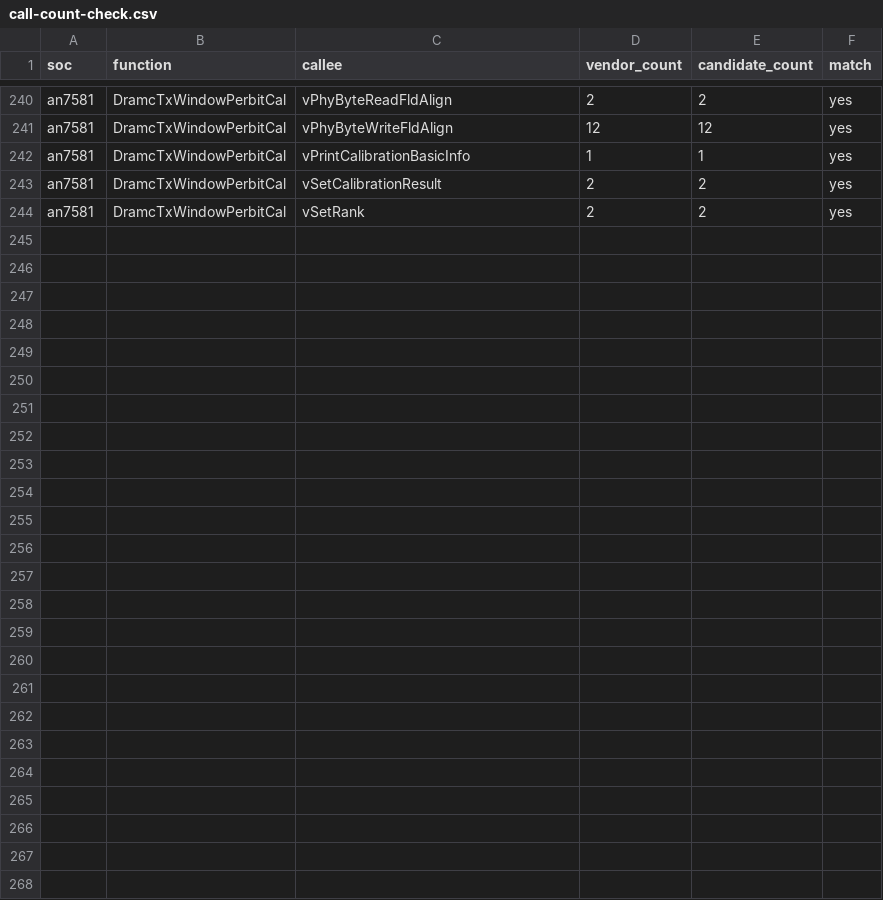
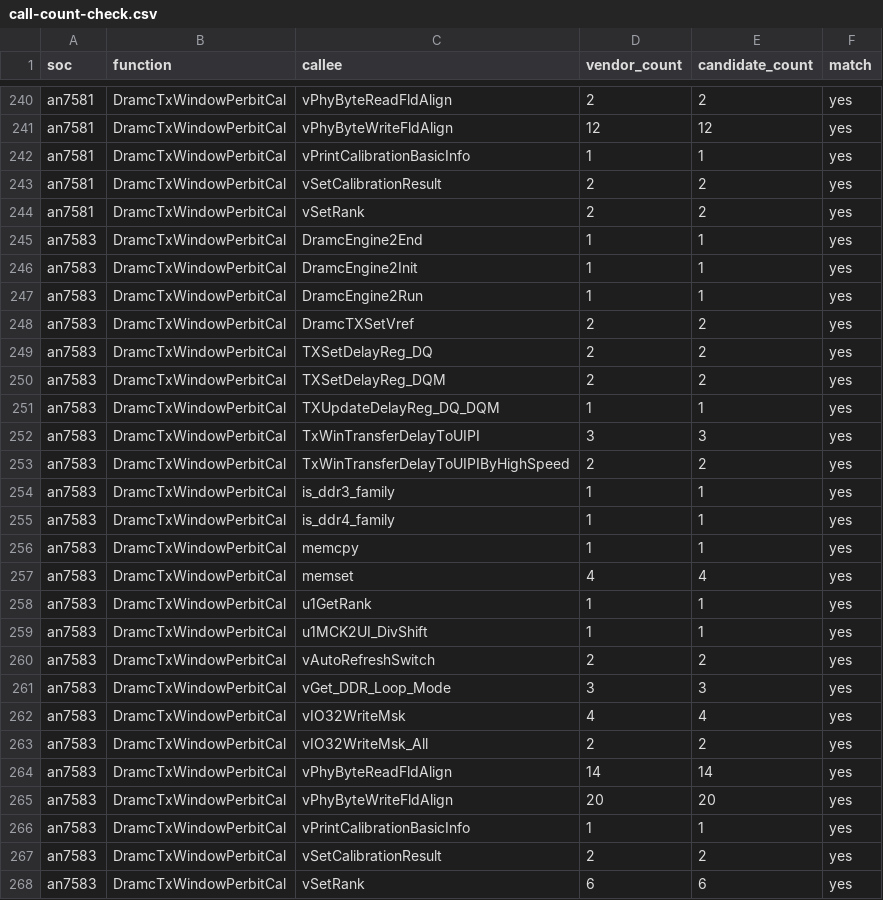
Before and after one commit to Sirherobrine23/airoha_atf-reconstructed, a CSV file: analysis/calibration-api-convergence/call-count-check.csv, drawn as a sheet; only a part is shown, gaps mark what is left out.

```diff
--- a/analysis/calibration-api-convergence/call-count-check.csv
+++ b/analysis/calibration-api-convergence/call-count-check.csv
@@ -244 +244,25 @@ an7581,DramcTxWindowPerbitCal,vSetCalibrationResult,2,2,yes
 an7581,DramcTxWindowPerbitCal,vSetRank,2,2,yes
+an7583,DramcTxWindowPerbitCal,DramcEngine2End,1,1,yes
+an7583,DramcTxWindowPerbitCal,DramcEngine2Init,1,1,yes
+an7583,DramcTxWindowPerbitCal,DramcEngine2Run,1,1,yes
+an7583,DramcTxWindowPerbitCal,DramcTXSetVref,2,2,yes
+an7583,DramcTxWindowPerbitCal,TXSetDelayReg_DQ,2,2,yes
+an7583,DramcTxWindowPerbitCal,TXSetDelayReg_DQM,2,2,yes
+an7583,DramcTxWindowPerbitCal,TXUpdateDelayReg_DQ_DQM,1,1,yes
+an7583,DramcTxWindowPerbitCal,TxWinTransferDelayToUIPI,3,3,yes
+an7583,DramcTxWindowPerbitCal,TxWinTransferDelayToUIPIByHighSpeed,2,2,yes
+an7583,DramcTxWindowPerbitCal,is_ddr3_family,1,1,yes
+an7583,DramcTxWindowPerbitCal,is_ddr4_family,1,1,yes
+an7583,DramcTxWindowPerbitCal,memcpy,1,1,yes
+an7583,DramcTxWindowPerbitCal,memset,4,4,yes
+an7583,DramcTxWindowPerbitCal,u1GetRank,1,1,yes
+an7583,DramcTxWindowPerbitCal,u1MCK2UI_DivShift,1,1,yes
+an7583,DramcTxWindowPerbitCal,vAutoRefreshSwitch,2,2,yes
+an7583,DramcTxWindowPerbitCal,vGet_DDR_Loop_Mode,3,3,yes
+an7583,DramcTxWindowPerbitCal,vIO32WriteMsk,4,4,yes
+an7583,DramcTxWindowPerbitCal,vIO32WriteMsk_All,2,2,yes
+an7583,DramcTxWindowPerbitCal,vPhyByteReadFldAlign,14,14,yes
+an7583,DramcTxWindowPerbitCal,vPhyByteWriteFldAlign,20,20,yes
+an7583,DramcTxWindowPerbitCal,vPrintCalibrationBasicInfo,1,1,yes
+an7583,DramcTxWindowPerbitCal,vSetCalibrationResult,2,2,yes
+an7583,DramcTxWindowPerbitCal,vSetRank,6,6,yes
```
Also changed, not shown: analysis/calibration-api-convergence/function-size-check.csv, analysis/recovery-status.csv, 2 other files.
